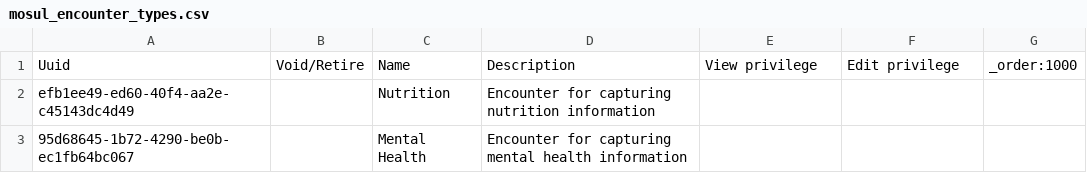
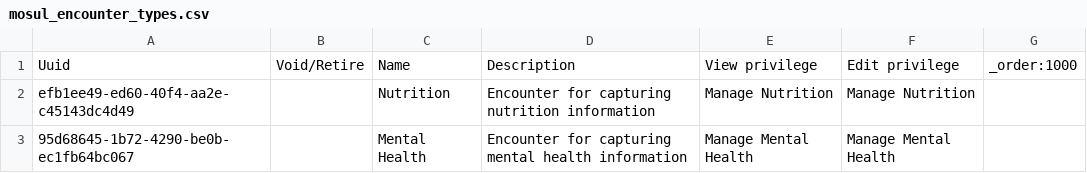
Before and after one commit to MSF-OCG/LIME-EMR, a CSV file: sites/mosul/configs/openmrs/initializer_config/encountertypes/mosul_encounter_types.csv, drawn as a sheet.

```diff
--- a/sites/mosul/configs/openmrs/initializer_config/encountertypes/mosul_encounter_types.csv
+++ b/sites/mosul/configs/openmrs/initializer_config/encountertypes/mosul_encounter_types.csv
@@ -1,3 +1,3 @@
 Uuid,Void/Retire,Name,Description,View privilege,Edit privilege,_order:1000
-efb1ee49-ed60-40f4-aa2e-c45143dc4d49,,Nutrition,Encounter for capturing nutrition information,,,
-95d68645-1b72-4290-be0b-ec1fb64bc067,,Mental Health,Encounter for capturing mental health information,,,
+efb1ee49-ed60-40f4-aa2e-c45143dc4d49,,Nutrition,Encounter for capturing nutrition information,Manage Nutrition,Manage Nutrition,
+95d68645-1b72-4290-be0b-ec1fb64bc067,,Mental Health,Encounter for capturing mental health information,Manage Mental Health,Manage Mental Health,
```
Also changed, not shown: sites/mosul/configs/openmrs/initializer_config/roles/roles_mosul.csv, 7 other files.
